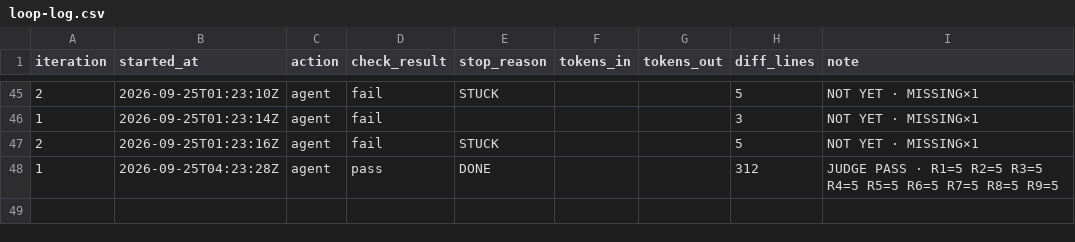
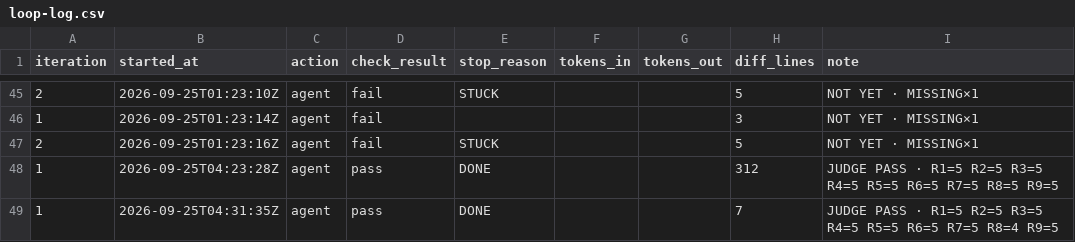
Before and after one commit to PERDANA-LLC/loop.engineering, a CSV file: loops/john-kjv-study/loop-log.csv, drawn as a sheet; only a part is shown, gaps mark what is left out; the diff names each change by its address in the sheet, - before the commit and + after, or states it on an @@ line.

```diff
--- a/loops/john-kjv-study/loop-log.csv
+++ b/loops/john-kjv-study/loop-log.csv
+row 49: 1 | 2026-09-25T04:31:35Z | agent | pass | DONE |  |  | 7 | JUDGE PASS · R1=5 R2=5 R3=5 R4=5 R5=5 R6=5 R7=5 R8=4 R9=5
```
Also changed, not shown: loops/john-kjv-study/cost-log.csv, loops/john-kjv-study/units.tsv, 7 other files.
